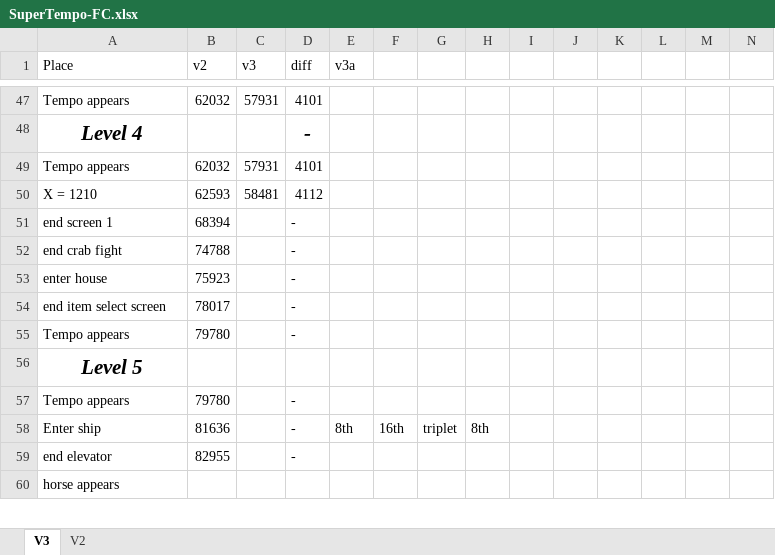
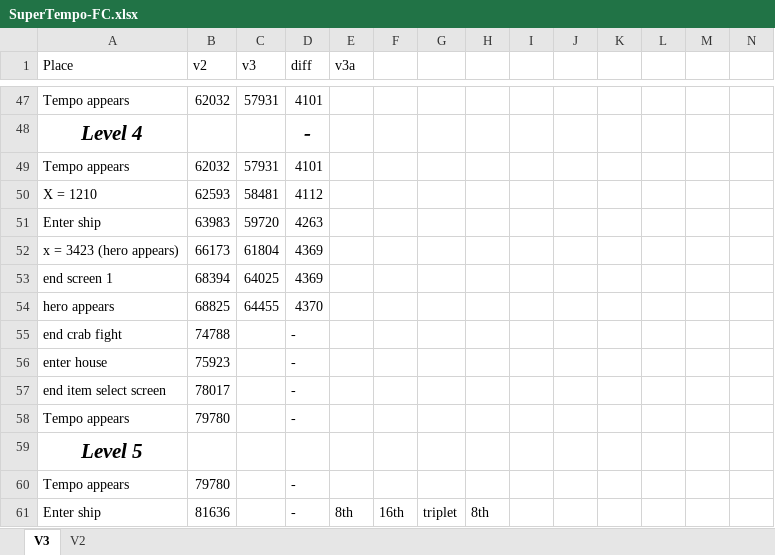
Before and after one commit to adelikat/tas, an Excel workbook: SuperTempo/SuperTempo-FC.xlsx, sheet V3, drawn as a sheet; only a part is shown, gaps mark what is left out; the shorter side is filled out with more unchanged rows; values as stored, in another font and other column widths than the file's, no borders; addresses are those after the commit; the diff names each change by its address in the sheet, - before the commit and + after, or states it on an @@ line.

Commit message:
Super Tempo - progress

```diff
--- a/SuperTempo/SuperTempo-FC.xlsx (sheet V3)
+++ b/SuperTempo/SuperTempo-FC.xlsx (sheet V3)
+row 51: Enter ship | 63983 | 59720 | 4263
+row 52: x = 3423 (hero appears) | 66173 | 61804 | 4369
-C53 (v3): (empty)
+C53 (v3): 64025
-D53 (diff): -
+D53 (diff): 4369
+row 54: hero appears | 68825 | 64455 | 4370
```
Also changed, not shown: 2 other files.
